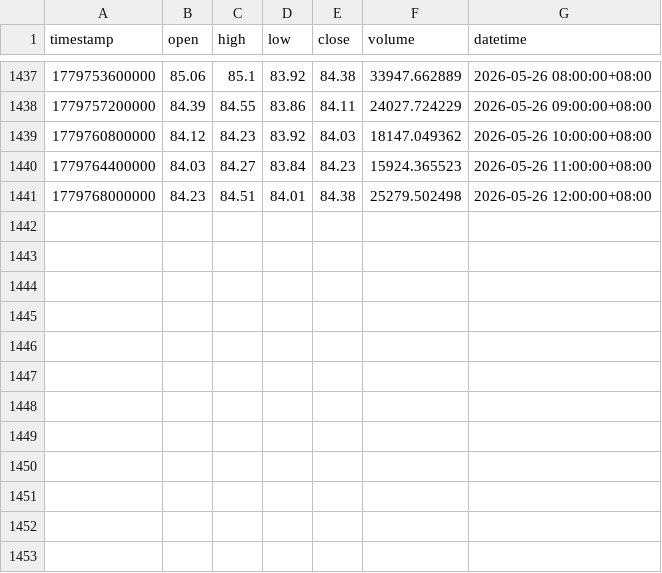
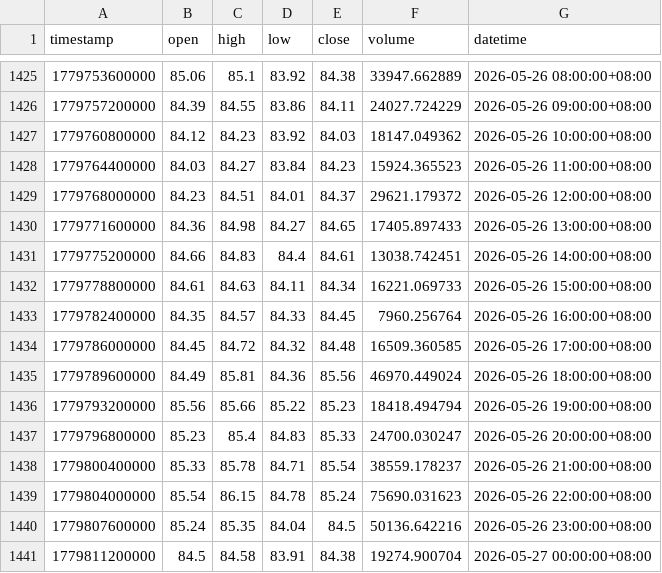
Before and after one commit to JAB18999/sol-perp-quant-report, a CSV file: data/SOLUSDT_1h.csv, drawn as a sheet; only a part is shown, gaps mark what is left out; the diff covers the shown part only.

```diff
--- a/data/SOLUSDT_1h.csv
+++ b/data/SOLUSDT_1h.csv
@@ -1440,2 +1428,14 @@ timestamp,open,high,low,close,volume,datetime
 1779764400000,84.03,84.27,83.84,84.23,15924.365523,2026-05-26 11:00:00+08:00
-1779768000000,84.23,84.51,84.01,84.38,25279.502498,2026-05-26 12:00:00+08:00
+1779768000000,84.23,84.51,84.01,84.37,29621.179372,2026-05-26 12:00:00+08:00
+1779771600000,84.36,84.98,84.27,84.65,17405.897433,2026-05-26 13:00:00+08:00
+1779775200000,84.66,84.83,84.4,84.61,13038.742451,2026-05-26 14:00:00+08:00
+1779778800000,84.61,84.63,84.11,84.34,16221.069733,2026-05-26 15:00:00+08:00
+1779782400000,84.35,84.57,84.33,84.45,7960.256764,2026-05-26 16:00:00+08:00
+1779786000000,84.45,84.72,84.32,84.48,16509.360585,2026-05-26 17:00:00+08:00
+1779789600000,84.49,85.81,84.36,85.56,46970.449024,2026-05-26 18:00:00+08:00
+1779793200000,85.56,85.66,85.22,85.23,18418.494794,2026-05-26 19:00:00+08:00
+1779796800000,85.23,85.4,84.83,85.33,24700.030247,2026-05-26 20:00:00+08:00
+1779800400000,85.33,85.78,84.71,85.54,38559.178237,2026-05-26 21:00:00+08:00
+1779804000000,85.54,86.15,84.78,85.24,75690.031623,2026-05-26 22:00:00+08:00
+1779807600000,85.24,85.35,84.04,84.5,50136.642216,2026-05-26 23:00:00+08:00
+1779811200000,84.5,84.58,83.91,84.38,19274.900704,2026-05-27 00:00:00+08:00
```
Also changed, not shown: 12 removed rows elsewhere in this file, data/SOLUSDT_15m.csv, data/SOLUSDT_2h.csv, 2 other files.
